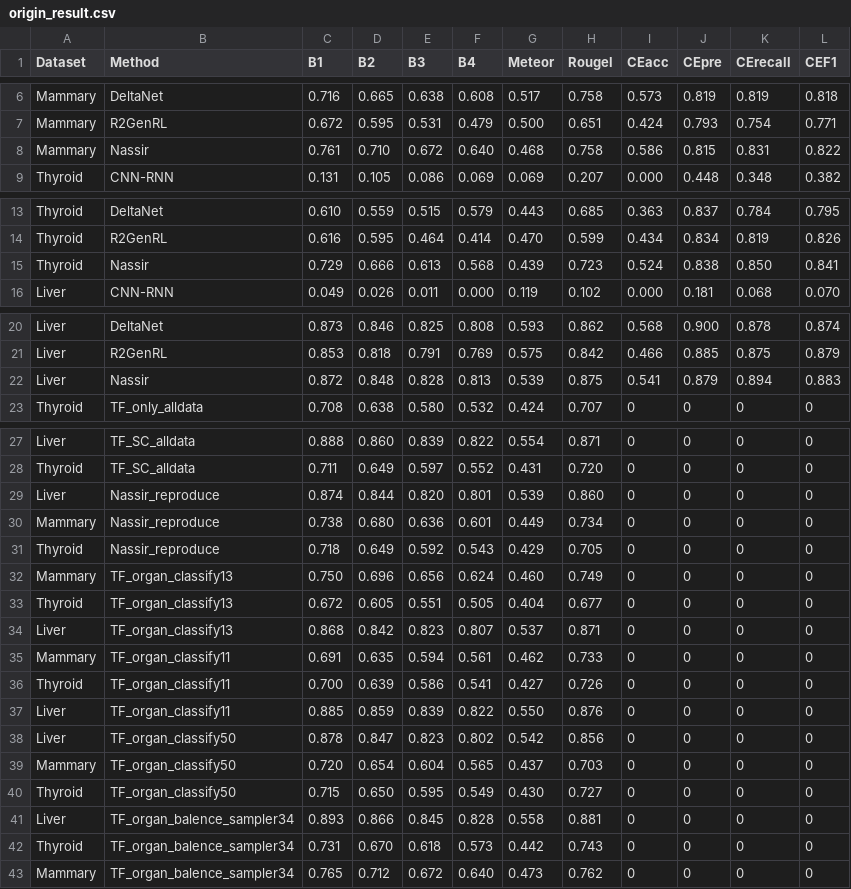
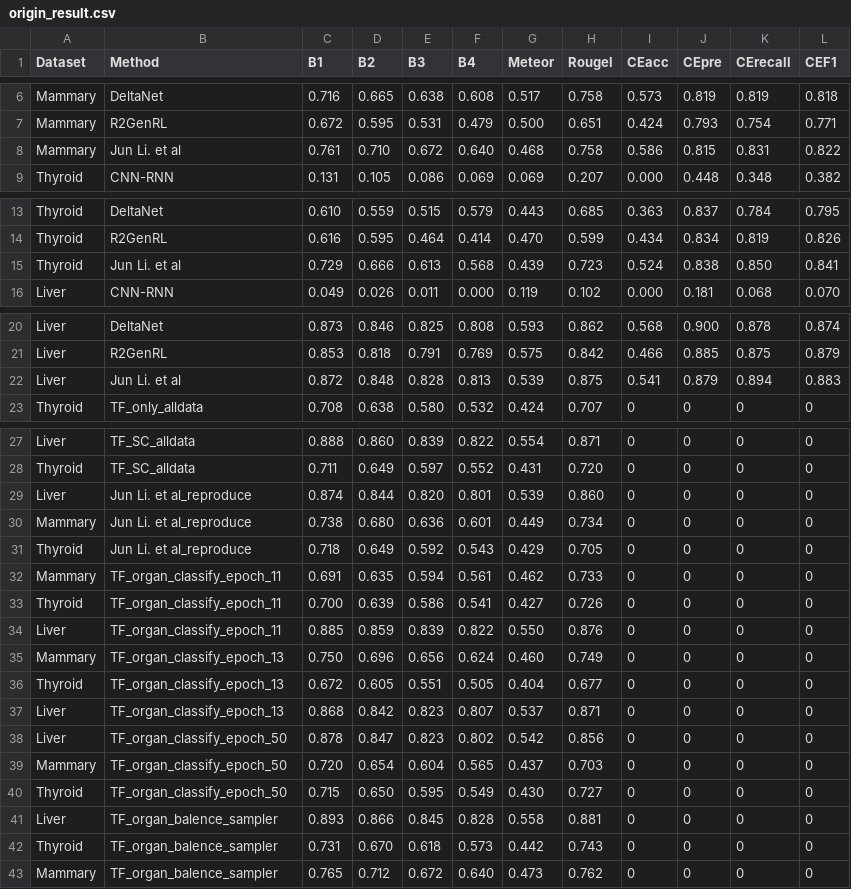
Before and after one commit to chenzhwsysu57/Ultrasound-Report-Generation, a CSV file: origin_result.csv, drawn as a sheet; only a part is shown, gaps mark what is left out.

Commit message:
result plot

```diff
--- a/origin_result.csv
+++ b/origin_result.csv
@@ -7,3 +7,3 @@ Mammary,DeltaNet,0.716,0.665,0.638,0.608,0.517,0.758,0.573,0.819,0.819,0.818
 Mammary,R2GenRL,0.672,0.595,0.531,0.479,0.500,0.651,0.424,0.793,0.754,0.771
-Mammary,Nassir,0.761,0.710,0.672,0.640,0.468,0.758,0.586,0.815,0.831,0.822
+Mammary,Jun Li. et al,0.761,0.710,0.672,0.640,0.468,0.758,0.586,0.815,0.831,0.822
 Thyroid,CNN-RNN,0.131,0.105,0.086,0.069,0.069,0.207,0.000,0.448,0.348,0.382
@@ -14,3 +14,3 @@ Thyroid,DeltaNet,0.610,0.559,0.515,0.579,0.443,0.685,0.363,0.837,0.784,0.795
 Thyroid,R2GenRL,0.616,0.595,0.464,0.414,0.470,0.599,0.434,0.834,0.819,0.826
-Thyroid,Nassir,0.729,0.666,0.613,0.568,0.439,0.723,0.524,0.838,0.850,0.841
+Thyroid,Jun Li. et al,0.729,0.666,0.613,0.568,0.439,0.723,0.524,0.838,0.850,0.841
 Liver,CNN-RNN,0.049,0.026,0.011,0.000,0.119,0.102,0.000,0.181,0.068,0.070
@@ -21,3 +21,3 @@ Liver,DeltaNet,0.873,0.846,0.825,0.808,0.593,0.862,0.568,0.900,0.878,0.874
 Liver,R2GenRL,0.853,0.818,0.791,0.769,0.575,0.842,0.466,0.885,0.875,0.879
-Liver,Nassir,0.872,0.848,0.828,0.813,0.539,0.875,0.541,0.879,0.894,0.883
+Liver,Jun Li. et al,0.872,0.848,0.828,0.813,0.539,0.875,0.541,0.879,0.894,0.883
 Thyroid,TF_only_alldata,0.708,0.638,0.580,0.532,0.424,0.707,0,0,0,0
@@ -28,16 +28,16 @@ Liver,TF_SC_alldata,0.888,0.860,0.839,0.822,0.554,0.871,0,0,0,0
 Thyroid,TF_SC_alldata,0.711,0.649,0.597,0.552,0.431,0.720,0,0,0,0
-Liver,Nassir_reproduce,0.874,0.844,0.820,0.801,0.539,0.860,0,0,0,0
-Mammary,Nassir_reproduce,0.738,0.680,0.636,0.601,0.449,0.734,0,0,0,0
-Thyroid,Nassir_reproduce,0.718,0.649,0.592,0.543,0.429,0.705,0,0,0,0
-Mammary,TF_organ_classify13,0.750,0.696,0.656,0.624,0.460,0.749,0,0,0,0
-Thyroid,TF_organ_classify13,0.672,0.605,0.551,0.505,0.404,0.677,0,0,0,0
-Liver,TF_organ_classify13,0.868,0.842,0.823,0.807,0.537,0.871,0,0,0,0
-Mammary,TF_organ_classify11,0.691,0.635,0.594,0.561,0.462,0.733,0,0,0,0
-Thyroid,TF_organ_classify11,0.700,0.639,0.586,0.541,0.427,0.726,0,0,0,0
-Liver,TF_organ_classify11,0.885,0.859,0.839,0.822,0.550,0.876,0,0,0,0
-Liver,TF_organ_classify50,0.878,0.847,0.823,0.802,0.542,0.856,0,0,0,0
-Mammary,TF_organ_classify50,0.720,0.654,0.604,0.565,0.437,0.703,0,0,0,0
-Thyroid,TF_organ_classify50,0.715,0.650,0.595,0.549,0.430,0.727,0,0,0,0
-Liver,TF_organ_balence_sampler34,0.893,0.866,0.845,0.828,0.558,0.881,0,0,0,0
-Thyroid,TF_organ_balence_sampler34,0.731,0.670,0.618,0.573,0.442,0.743,0,0,0,0
-Mammary,TF_organ_balence_sampler34,0.765,0.712,0.672,0.640,0.473,0.762,0,0,0,0
+Liver,Jun Li. et al_reproduce,0.874,0.844,0.820,0.801,0.539,0.860,0,0,0,0
+Mammary,Jun Li. et al_reproduce,0.738,0.680,0.636,0.601,0.449,0.734,0,0,0,0
+Thyroid,Jun Li. et al_reproduce,0.718,0.649,0.592,0.543,0.429,0.705,0,0,0,0
+Mammary,TF_organ_classify_epoch_11,0.691,0.635,0.594,0.561,0.462,0.733,0,0,0,0
+Thyroid,TF_organ_classify_epoch_11,0.700,0.639,0.586,0.541,0.427,0.726,0,0,0,0
+Liver,TF_organ_classify_epoch_11,0.885,0.859,0.839,0.822,0.550,0.876,0,0,0,0
+Mammary,TF_organ_classify_epoch_13,0.750,0.696,0.656,0.624,0.460,0.749,0,0,0,0
+Thyroid,TF_organ_classify_epoch_13,0.672,0.605,0.551,0.505,0.404,0.677,0,0,0,0
+Liver,TF_organ_classify_epoch_13,0.868,0.842,0.823,0.807,0.537,0.871,0,0,0,0
+Liver,TF_organ_classify_epoch_50,0.878,0.847,0.823,0.802,0.542,0.856,0,0,0,0
+Mammary,TF_organ_classify_epoch_50,0.720,0.654,0.604,0.565,0.437,0.703,0,0,0,0
+Thyroid,TF_organ_classify_epoch_50,0.715,0.650,0.595,0.549,0.430,0.727,0,0,0,0
+Liver,TF_organ_balence_sampler,0.893,0.866,0.845,0.828,0.558,0.881,0,0,0,0
+Thyroid,TF_organ_balence_sampler,0.731,0.670,0.618,0.573,0.442,0.743,0,0,0,0
+Mammary,TF_organ_balence_sampler,0.765,0.712,0.672,0.640,0.473,0.762,0,0,0,0
```
Also changed, not shown: 7 other files.
